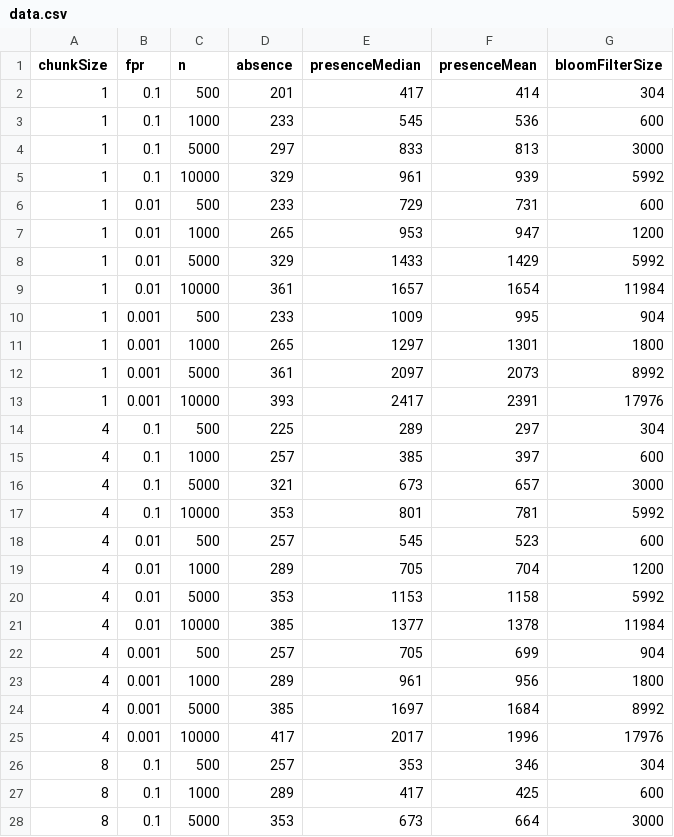
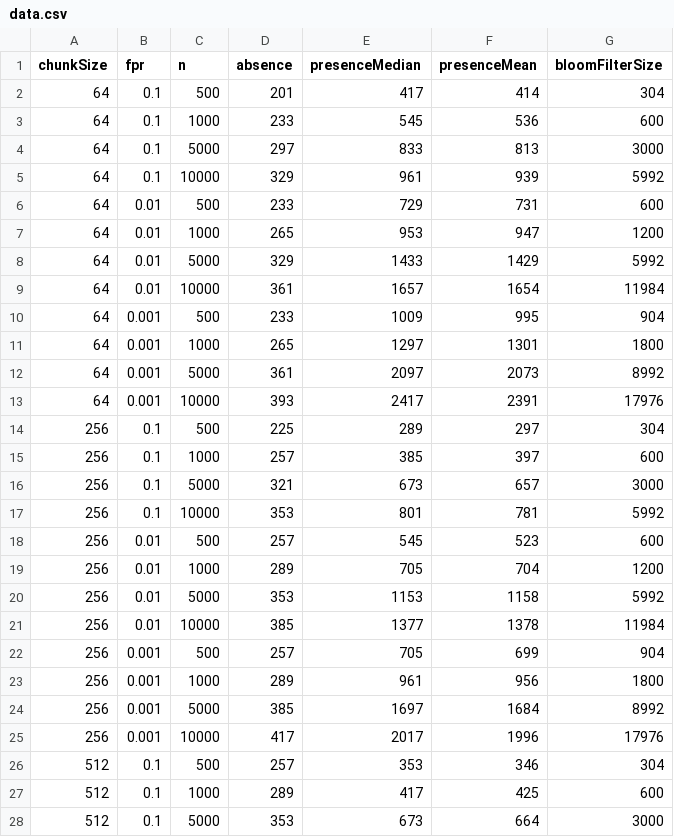
Before and after one commit to ChainlessCoder/bloom-tree-experiments, a CSV file: data/data.csv, drawn as a sheet; only a part is shown; the diff covers the shown part only.

Commit message:
added plots for various chunk sizes

```diff
--- a/data/data.csv
+++ b/data/data.csv
@@ -1,28 +1,28 @@
 chunkSize,fpr,n,absence,presenceMedian,presenceMean,bloomFilterSize
-1, 0.1, 500, 201, 417, 414, 304
-1, 0.1, 1000, 233, 545, 536, 600
-1, 0.1, 5000, 297, 833, 813, 3000
-1, 0.1, 10000, 329, 961, 939, 5992
-1, 0.01, 500, 233, 729, 731, 600
-1, 0.01, 1000, 265, 953, 947, 1200
-1, 0.01, 5000, 329, 1433, 1429, 5992
-1, 0.01, 10000, 361, 1657, 1654, 11984
-1, 0.001, 500, 233, 1009, 995, 904
-1, 0.001, 1000, 265, 1297, 1301, 1800
-1, 0.001, 5000, 361, 2097, 2073, 8992
-1, 0.001, 10000, 393, 2417, 2391, 17976
-4, 0.1, 500, 225, 289, 297, 304
-4, 0.1, 1000, 257, 385, 397, 600
-4, 0.1, 5000, 321, 673, 657, 3000
-4, 0.1, 10000, 353, 801, 781, 5992
-4, 0.01, 500, 257, 545, 523, 600
-4, 0.01, 1000, 289, 705, 704, 1200
-4, 0.01, 5000, 353, 1153, 1158, 5992
-4, 0.01, 10000, 385, 1377, 1378, 11984
-4, 0.001, 500, 257, 705, 699, 904
-4, 0.001, 1000, 289, 961, 956, 1800
-4, 0.001, 5000, 385, 1697, 1684, 8992
-4, 0.001, 10000, 417, 2017, 1996, 17976
-8, 0.1, 500, 257, 353, 346, 304
-8, 0.1, 1000, 289, 417, 425, 600
-8, 0.1, 5000, 353, 673, 664, 3000
+64, 0.1, 500, 201, 417, 414, 304
+64, 0.1, 1000, 233, 545, 536, 600
+64, 0.1, 5000, 297, 833, 813, 3000
+64, 0.1, 10000, 329, 961, 939, 5992
+64, 0.01, 500, 233, 729, 731, 600
+64, 0.01, 1000, 265, 953, 947, 1200
+64, 0.01, 5000, 329, 1433, 1429, 5992
+64, 0.01, 10000, 361, 1657, 1654, 11984
+64, 0.001, 500, 233, 1009, 995, 904
+64, 0.001, 1000, 265, 1297, 1301, 1800
+64, 0.001, 5000, 361, 2097, 2073, 8992
+64, 0.001, 10000, 393, 2417, 2391, 17976
+256, 0.1, 500, 225, 289, 297, 304
+256, 0.1, 1000, 257, 385, 397, 600
+256, 0.1, 5000, 321, 673, 657, 3000
+256, 0.1, 10000, 353, 801, 781, 5992
+256, 0.01, 500, 257, 545, 523, 600
+256, 0.01, 1000, 289, 705, 704, 1200
+256, 0.01, 5000, 353, 1153, 1158, 5992
+256, 0.01, 10000, 385, 1377, 1378, 11984
+256, 0.001, 500, 257, 705, 699, 904
+256, 0.001, 1000, 289, 961, 956, 1800
+256, 0.001, 5000, 385, 1697, 1684, 8992
+256, 0.001, 10000, 417, 2017, 1996, 17976
+512, 0.1, 500, 257, 353, 346, 304
+512, 0.1, 1000, 289, 417, 425, 600
+512, 0.1, 5000, 353, 673, 664, 3000
```
Also changed, not shown: 9 edited cells elsewhere in this file, 3 other files.
